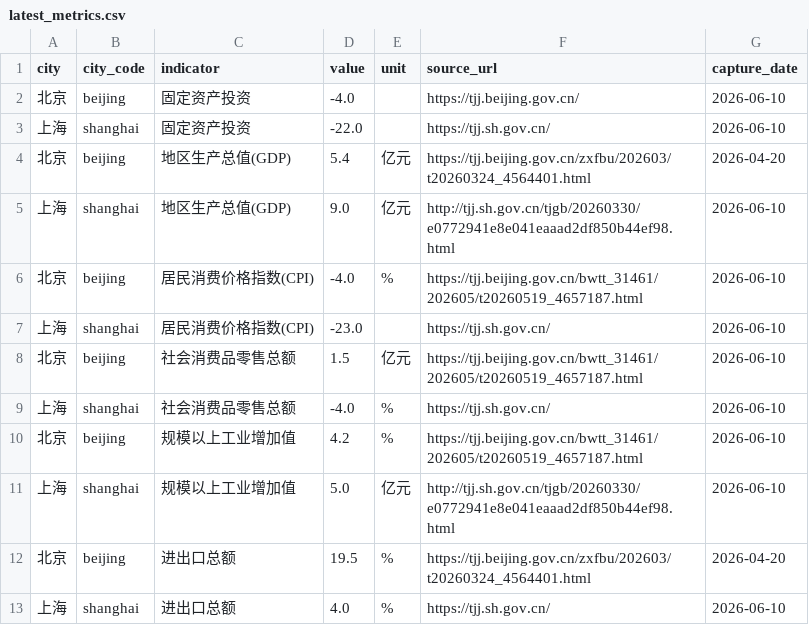
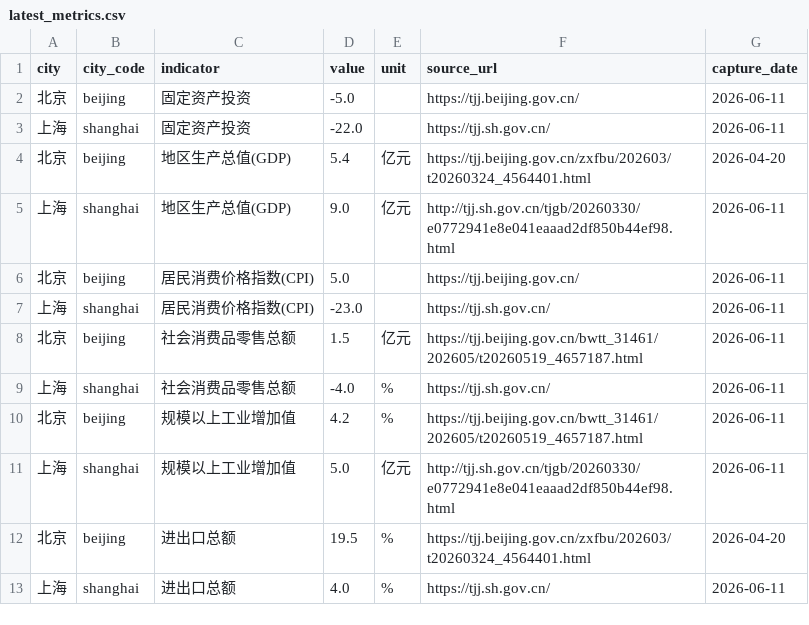
Before and after one commit to verymark/bj-sh-dashboard, a CSV file: data/latest_metrics.csv, drawn as a sheet.

```diff
--- a/data/latest_metrics.csv
+++ b/data/latest_metrics.csv
@@ -1,13 +1,13 @@
 city,city_code,indicator,value,unit,source_url,capture_date
-北京,beijing,固定资产投资,-4.0,,https://tjj.beijing.gov.cn/,2026-06-10
-上海,shanghai,固定资产投资,-22.0,,https://tjj.sh.gov.cn/,2026-06-10
+北京,beijing,固定资产投资,-5.0,,https://tjj.beijing.gov.cn/,2026-06-11
+上海,shanghai,固定资产投资,-22.0,,https://tjj.sh.gov.cn/,2026-06-11
 北京,beijing,地区生产总值(GDP),5.4,亿元,https://tjj.beijing.gov.cn/zxfbu/202603/t20260324_4564401.html,2026-04-20
-上海,shanghai,地区生产总值(GDP),9.0,亿元,http://tjj.sh.gov.cn/tjgb/20260330/e0772941e8e041eaaad2df850b44ef98.html,2026-06-10
-北京,beijing,居民消费价格指数(CPI),-4.0,%,https://tjj.beijing.gov.cn/bwtt_31461/202605/t20260519_4657187.html,2026-06-10
-上海,shanghai,居民消费价格指数(CPI),-23.0,,https://tjj.sh.gov.cn/,2026-06-10
-北京,beijing,社会消费品零售总额,1.5,亿元,https://tjj.beijing.gov.cn/bwtt_31461/202605/t20260519_4657187.html,2026-06-10
-上海,shanghai,社会消费品零售总额,-4.0,%,https://tjj.sh.gov.cn/,2026-06-10
-北京,beijing,规模以上工业增加值,4.2,%,https://tjj.beijing.gov.cn/bwtt_31461/202605/t20260519_4657187.html,2026-06-10
-上海,shanghai,规模以上工业增加值,5.0,亿元,http://tjj.sh.gov.cn/tjgb/20260330/e0772941e8e041eaaad2df850b44ef98.html,2026-06-10
+上海,shanghai,地区生产总值(GDP),9.0,亿元,http://tjj.sh.gov.cn/tjgb/20260330/e0772941e8e041eaaad2df850b44ef98.html,2026-06-11
+北京,beijing,居民消费价格指数(CPI),5.0,,https://tjj.beijing.gov.cn/,2026-06-11
+上海,shanghai,居民消费价格指数(CPI),-23.0,,https://tjj.sh.gov.cn/,2026-06-11
+北京,beijing,社会消费品零售总额,1.5,亿元,https://tjj.beijing.gov.cn/bwtt_31461/202605/t20260519_4657187.html,2026-06-11
+上海,shanghai,社会消费品零售总额,-4.0,%,https://tjj.sh.gov.cn/,2026-06-11
+北京,beijing,规模以上工业增加值,4.2,%,https://tjj.beijing.gov.cn/bwtt_31461/202605/t20260519_4657187.html,2026-06-11
+上海,shanghai,规模以上工业增加值,5.0,亿元,http://tjj.sh.gov.cn/tjgb/20260330/e0772941e8e041eaaad2df850b44ef98.html,2026-06-11
 北京,beijing,进出口总额,19.5,%,https://tjj.beijing.gov.cn/zxfbu/202603/t20260324_4564401.html,2026-04-20
-上海,shanghai,进出口总额,4.0,%,https://tjj.sh.gov.cn/,2026-06-10
+上海,shanghai,进出口总额,4.0,%,https://tjj.sh.gov.cn/,2026-06-11
```
Also changed, not shown: data/history.csv, 2 other files.
